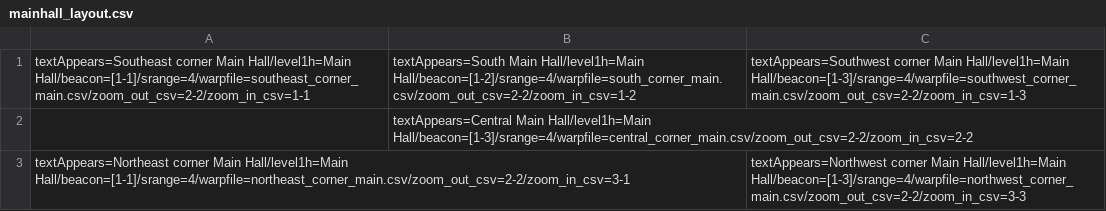
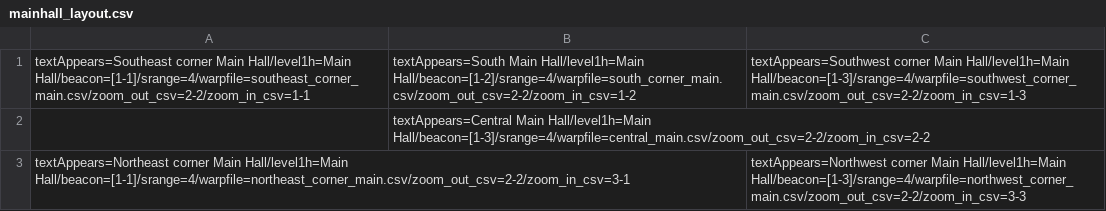
Before and after one commit to zainabhusain227/GridMap, a CSV file: Assets/Resources/Maps/mainhall_layout.csv, drawn as a sheet.

```diff
--- a/Assets/Resources/Maps/mainhall_layout.csv
+++ b/Assets/Resources/Maps/mainhall_layout.csv
@@ -1,3 +1,3 @@
 textAppears=Southeast corner Main Hall/level1h=Main Hall/beacon=[1-1]/srange=4/warpfile=southeast_corner_main.csv/zoom_out_csv=2-2/zoom_in_csv=1-1,textAppears=South Main Hall/level1h=Main Hall/beacon=[1-2]/srange=4/warpfile=south_corner_main.csv/zoom_out_csv=2-2/zoom_in_csv=1-2,textAppears=Southwest corner Main Hall/level1h=Main Hall/beacon=[1-3]/srange=4/warpfile=southwest_corner_main.csv/zoom_out_csv=2-2/zoom_in_csv=1-3
-,textAppears=Central Main Hall/level1h=Main Hall/beacon=[1-3]/srange=4/warpfile=central_corner_main.csv/zoom_out_csv=2-2/zoom_in_csv=2-2,
+,textAppears=Central Main Hall/level1h=Main Hall/beacon=[1-3]/srange=4/warpfile=central_main.csv/zoom_out_csv=2-2/zoom_in_csv=2-2,
 textAppears=Northeast corner Main Hall/level1h=Main Hall/beacon=[1-1]/srange=4/warpfile=northeast_corner_main.csv/zoom_out_csv=2-2/zoom_in_csv=3-1,,textAppears=Northwest corner Main Hall/level1h=Main Hall/beacon=[1-3]/srange=4/warpfile=northwest_corner_main.csv/zoom_out_csv=2-2/zoom_in_csv=3-3
```
Also changed, not shown: Assets/Resources/Maps/central_main.csv, 17 other files.
